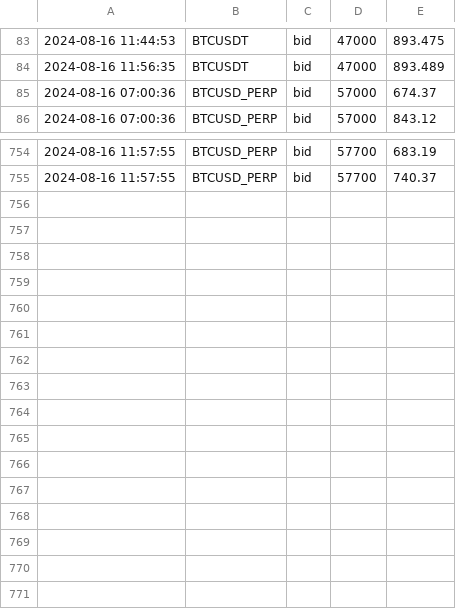
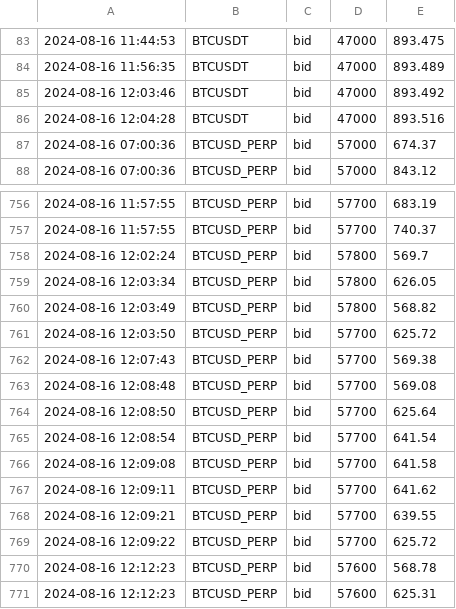
Before and after one commit to caotuanvu123/ob-btc-future, a CSV file: csv/futures/future_order_book_btcusdt_2024-08-16.csv, drawn as a sheet; only a part is shown, gaps mark what is left out.

```diff
--- a/csv/futures/future_order_book_btcusdt_2024-08-16.csv
+++ b/csv/futures/future_order_book_btcusdt_2024-08-16.csv
@@ -84,2 +84,4 @@
 2024-08-16 11:56:35,BTCUSDT,bid,47000,893.489
+2024-08-16 12:03:46,BTCUSDT,bid,47000,893.492
+2024-08-16 12:04:28,BTCUSDT,bid,47000,893.516
 2024-08-16 07:00:36,BTCUSD_PERP,bid,57000,674.37
@@ -755 +757,15 @@
 2024-08-16 11:57:55,BTCUSD_PERP,bid,57700,740.37
+2024-08-16 12:02:24,BTCUSD_PERP,bid,57800,569.7
+2024-08-16 12:03:34,BTCUSD_PERP,bid,57800,626.05
+2024-08-16 12:03:49,BTCUSD_PERP,bid,57800,568.82
+2024-08-16 12:03:50,BTCUSD_PERP,bid,57700,625.72
+2024-08-16 12:07:43,BTCUSD_PERP,bid,57700,569.38
+2024-08-16 12:08:48,BTCUSD_PERP,bid,57700,569.08
+2024-08-16 12:08:50,BTCUSD_PERP,bid,57700,625.64
+2024-08-16 12:08:54,BTCUSD_PERP,bid,57700,641.54
+2024-08-16 12:09:08,BTCUSD_PERP,bid,57700,641.58
+2024-08-16 12:09:11,BTCUSD_PERP,bid,57700,641.62
+2024-08-16 12:09:21,BTCUSD_PERP,bid,57700,639.55
+2024-08-16 12:09:22,BTCUSD_PERP,bid,57700,625.72
+2024-08-16 12:12:23,BTCUSD_PERP,bid,57600,568.78
+2024-08-16 12:12:23,BTCUSD_PERP,bid,57600,625.31
```
Also changed, not shown: csv/futures/future_order_book_ethusdt_2024-08-16.csv, csv/spots/future_order_book_btcusdt_2024-08-16.csv, 2 other files.
